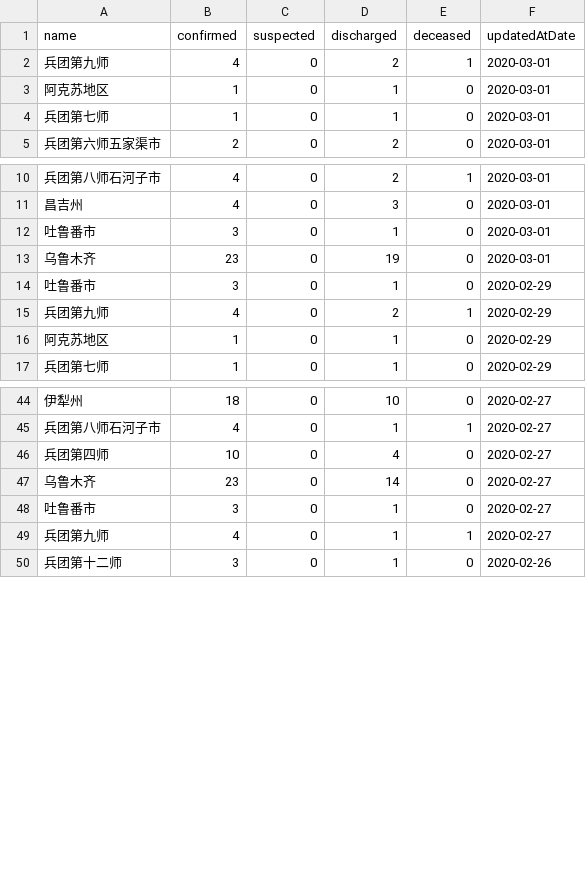
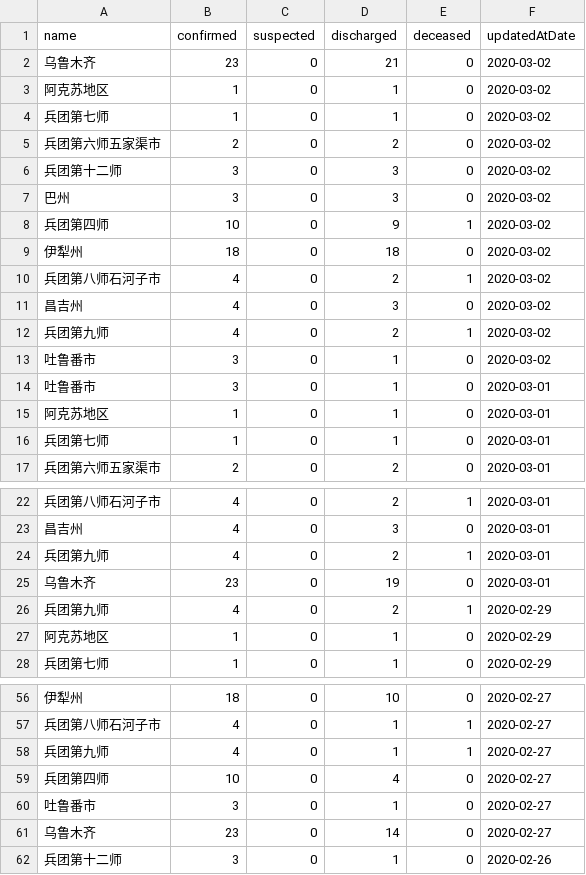
Before and after one commit to fantasticfears-stage/ncov-zh, a CSV file: public/data/provinces/xin_jiang.csv, drawn as a sheet; only a part is shown, gaps mark what is left out; the diff covers the shown part only.

```diff
--- a/public/data/provinces/xin_jiang.csv
+++ b/public/data/provinces/xin_jiang.csv
@@ -1,3 +1,15 @@
 name,confirmed,suspected,discharged,deceased,updatedAtDate
-兵团第九师,4,0,2,1,2020-03-01
+乌鲁木齐,23,0,21,0,2020-03-02
+阿克苏地区,1,0,1,0,2020-03-02
+兵团第七师,1,0,1,0,2020-03-02
+兵团第六师五家渠市,2,0,2,0,2020-03-02
+兵团第十二师,3,0,3,0,2020-03-02
+巴州,3,0,3,0,2020-03-02
+兵团第四师,10,0,9,1,2020-03-02
+伊犁州,18,0,18,0,2020-03-02
+兵团第八师石河子市,4,0,2,1,2020-03-02
+昌吉州,4,0,3,0,2020-03-02
+兵团第九师,4,0,2,1,2020-03-02
+吐鲁番市,3,0,1,0,2020-03-02
+吐鲁番市,3,0,1,0,2020-03-01
 阿克苏地区,1,0,1,0,2020-03-01
@@ -11,5 +23,4 @@ name,confirmed,suspected,discharged,deceased,updatedAtDate
 昌吉州,4,0,3,0,2020-03-01
-吐鲁番市,3,0,1,0,2020-03-01
+兵团第九师,4,0,2,1,2020-03-01
 乌鲁木齐,23,0,19,0,2020-03-01
-吐鲁番市,3,0,1,0,2020-02-29
 兵团第九师,4,0,2,1,2020-02-29
@@ -45,6 +57,6 @@ name,confirmed,suspected,discharged,deceased,updatedAtDate
 兵团第八师石河子市,4,0,1,1,2020-02-27
+兵团第九师,4,0,1,1,2020-02-27
 兵团第四师,10,0,4,0,2020-02-27
+吐鲁番市,3,0,1,0,2020-02-27
 乌鲁木齐,23,0,14,0,2020-02-27
-吐鲁番市,3,0,1,0,2020-02-27
-兵团第九师,4,0,1,1,2020-02-27
 兵团第十二师,3,0,1,0,2020-02-26
```
Also changed, not shown: 86 moved rows elsewhere in this file, public/data/provinces.csv, public/data/provinces/fu_jian.csv, 28 other files.
